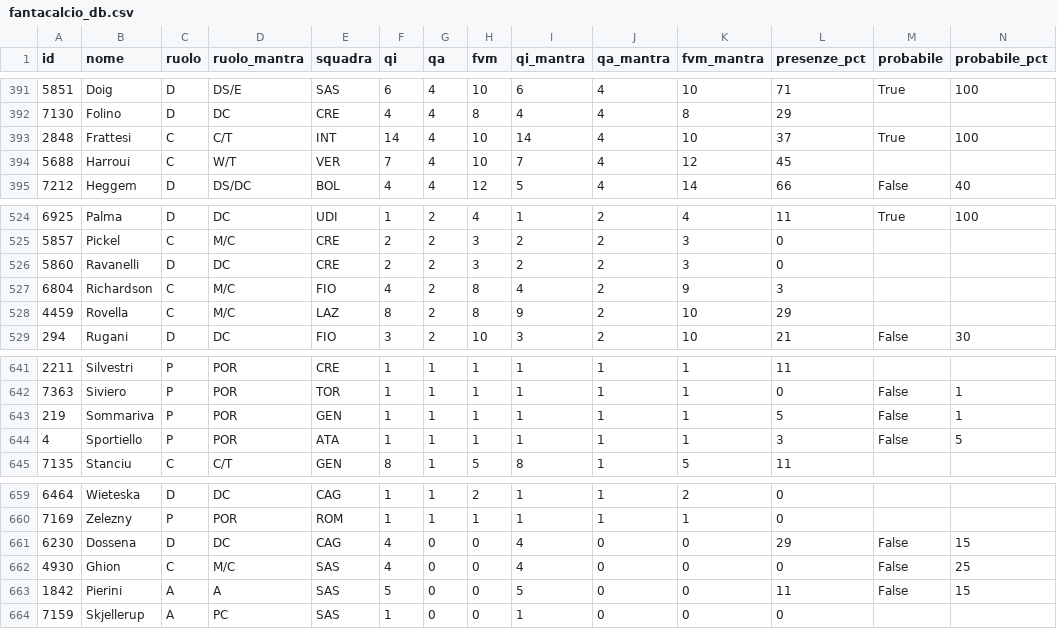
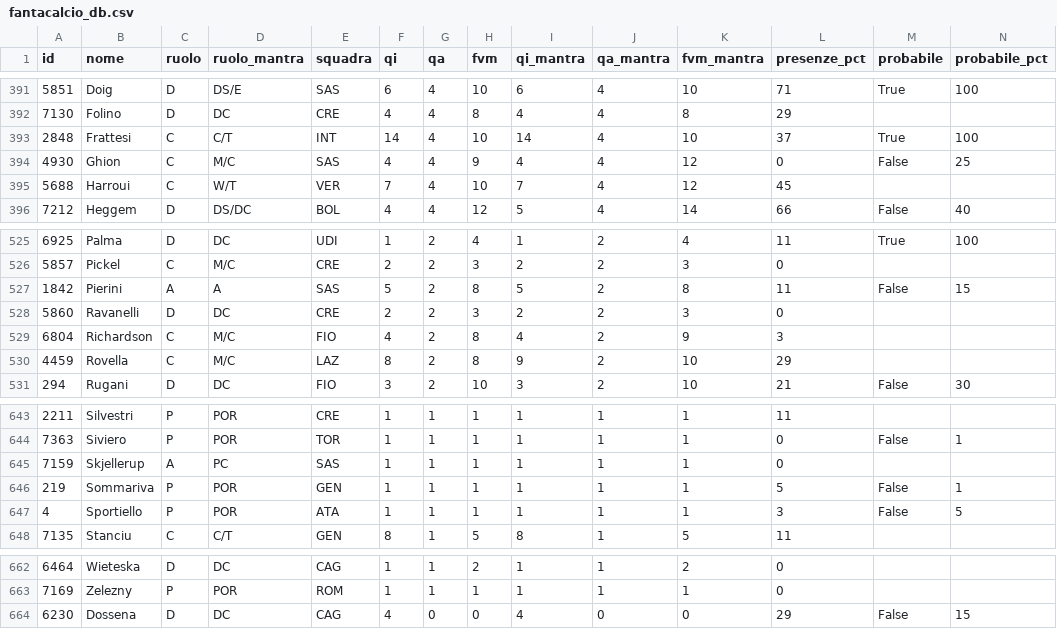
Before and after one commit to 02kiki02/Fanta, a CSV file: data/fantacalcio_db.csv, drawn as a sheet; only a part is shown, gaps mark what is left out; removed rows and columns are numbered as before the commit, all else as after; rows hold the shown columns only; the diff names each change by its address in the sheet, - before the commit and + after, or states it on an @@ line.

```diff
--- a/data/fantacalcio_db.csv
+++ b/data/fantacalcio_db.csv
+row 394: 4930 | Ghion | C | M/C | SAS | 4 | 4 | 9 | 4 | 4 | 12 | 0 | False | 25
+row 527: 1842 | Pierini | A | A | SAS | 5 | 2 | 8 | 5 | 2 | 8 | 11 | False | 15
+row 645: 7159 | Skjellerup | A | PC | SAS | 1 | 1 | 1 | 1 | 1 | 1 | 0
-row 662: 4930 | Ghion | C | M/C | SAS | 4 | 0 | 0 | 4 | 0 | 0 | 0 | False | 25
-row 663: 1842 | Pierini | A | A | SAS | 5 | 0 | 0 | 5 | 0 | 0 | 11 | False | 15
-row 664: 7159 | Skjellerup | A | PC | SAS | 1 | 0 | 0 | 1 | 0 | 0 | 0
```
Also changed, not shown: 1 other file.
